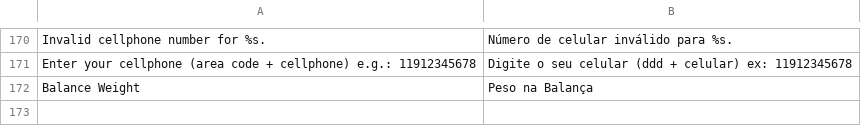
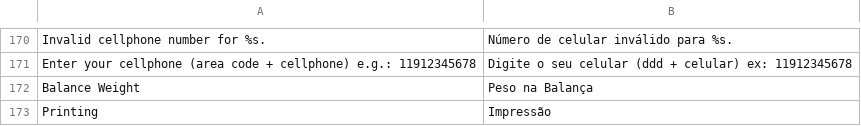
Before and after one commit to gamuzatech/tolucastore-openmage, a CSV file: app/locale/pt_BR/Gamuza_Basic.csv, drawn as a sheet; only a part is shown, gaps mark what is left out.

Commit message:
Atualizado modulo Gamuza_Basic: adicionado atributo de produto 'printing'

```diff
--- a/app/locale/pt_BR/Gamuza_Basic.csv
+++ b/app/locale/pt_BR/Gamuza_Basic.csv
@@ -172 +172,2 @@
 "Balance Weight","Peso na Balança"
+"Printing","Impressão"
```
Also changed, not shown: 5 other files.
